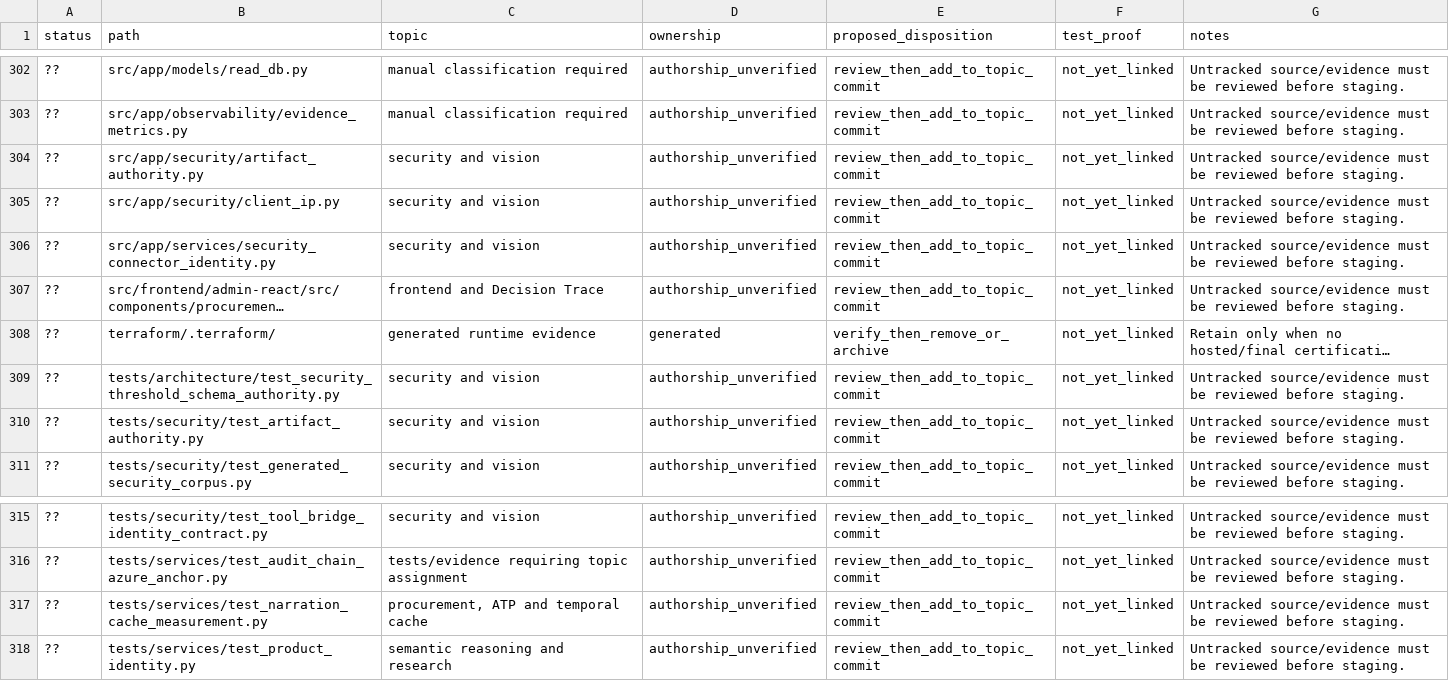
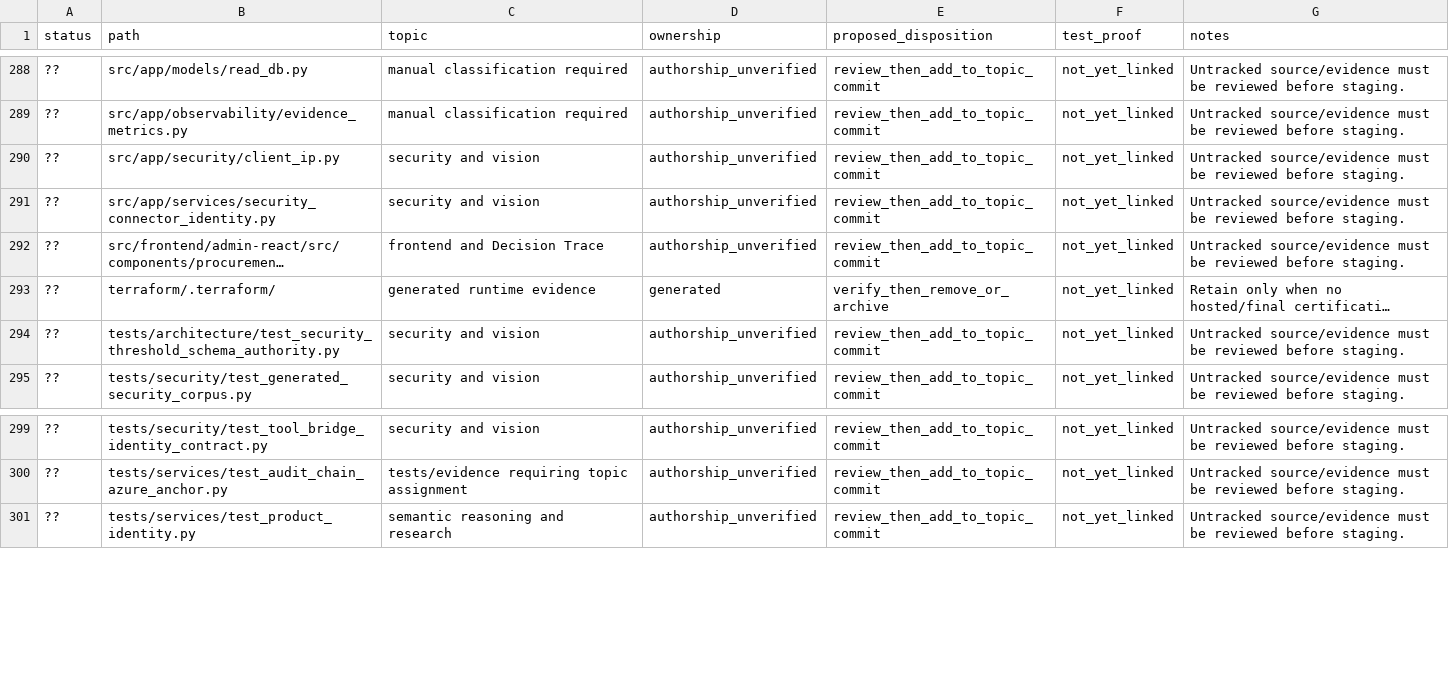
Before and after one commit to lkjalop/ShopSquire, a CSV file: docs/WORKTREE_OWNERSHIP_MANIFEST_2026-08-05.csv, drawn as a sheet; only a part is shown, gaps mark what is left out; long unchanged cells end in …; the diff covers the shown part only.

```diff
--- a/docs/WORKTREE_OWNERSHIP_MANIFEST_2026-08-05.csv
+++ b/docs/WORKTREE_OWNERSHIP_MANIFEST_2026-08-05.csv
@@ -303,3 +289,2 @@ status,path,topic,ownership,proposed_disposition,test_proof,notes
 ??,src/app/observability/evidence_metrics.py,manual classification required,authorship_unverified,review_then_add_to_topic_commit,not_yet_linked,Untracked source/evidence must be reviewed before staging.
-??,src/app/security/artifact_authority.py,security and vision,authorship_unverified,review_then_add_to_topic_commit,not_yet_linked,Untracked source/evidence must be reviewed before staging.
 ??,src/app/security/client_ip.py,security and vision,authorship_unverified,review_then_add_to_topic_commit,not_yet_linked,Untracked source/evidence must be reviewed before staging.
@@ -309,3 +294,2 @@ status,path,topic,ownership,proposed_disposition,test_proof,notes
 ??,tests/architecture/test_security_threshold_schema_authority.py,security and vision,authorship_unverified,review_then_add_to_topic_commit,not_yet_linked,Untracked source/evidence must be reviewed before staging.
-??,tests/security/test_artifact_authority.py,security and vision,authorship_unverified,review_then_add_to_topic_commit,not_yet_linked,Untracked source/evidence must be reviewed before staging.
 ??,tests/security/test_generated_security_corpus.py,security and vision,authorship_unverified,review_then_add_to_topic_commit,not_yet_linked,Untracked source/evidence must be reviewed before staging.
@@ -316,3 +300,2 @@ status,path,topic,ownership,proposed_disposition,test_proof,notes
 ??,tests/services/test_audit_chain_azure_anchor.py,tests/evidence requiring topic assignment,authorship_unverified,review_then_add_to_topic_commit,not_yet_linked,Untracked source/evidence must be reviewed before staging.
-??,tests/services/test_narration_cache_measurement.py,"procurement, ATP and temporal cache",authorship_unverified,review_then_add_to_topic_commit,not_yet_linked,Untracked source/evidence must be reviewed before staging.
 ??,tests/services/test_product_identity.py,semantic reasoning and research,authorship_unverified,review_then_add_to_topic_commit,not_yet_linked,Untracked source/evidence must be reviewed before staging.
```
Also changed, not shown: 14 removed rows elsewhere in this file.
